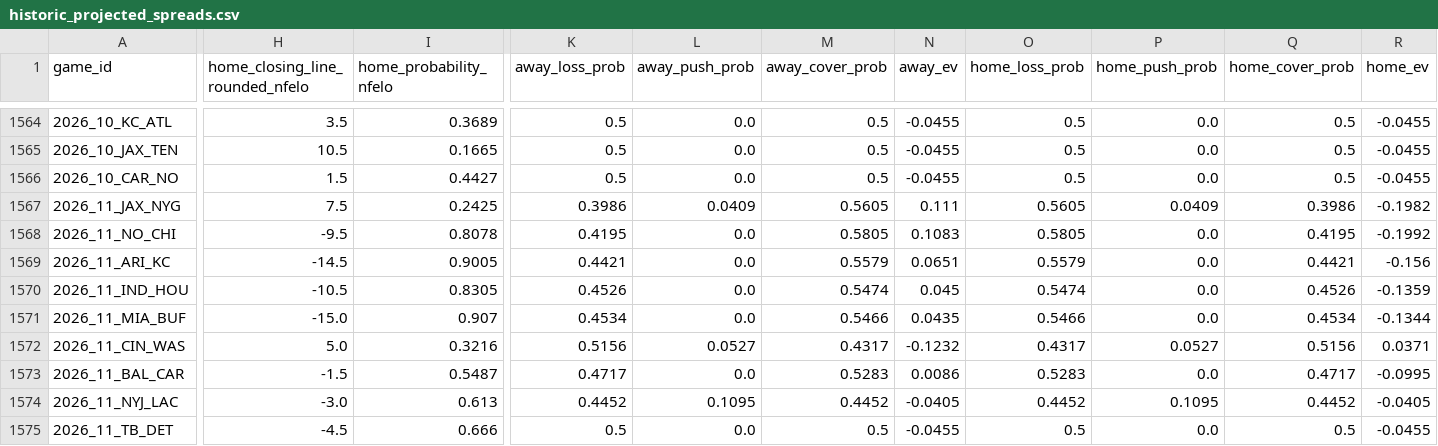
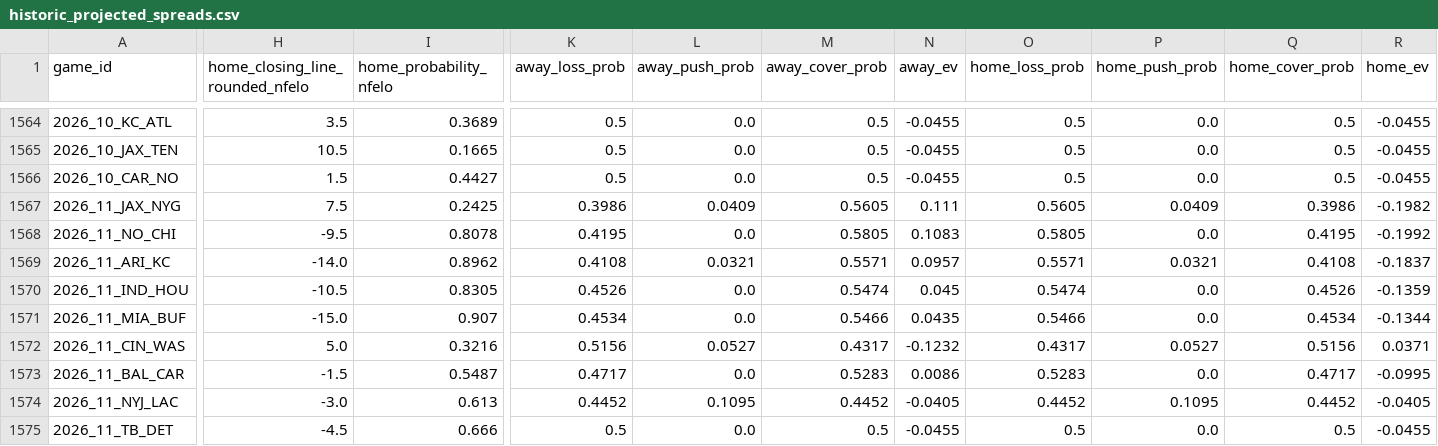
Before and after one commit to greerreNFL/nfelo, a CSV file: output_data/historic_projected_spreads.csv, drawn as a sheet; only a part is shown, gaps mark what is left out; the diff covers the shown part only; the diff names each change by its address in the sheet, - before the commit and + after, or states it on an @@ line.

```diff
--- a/output_data/historic_projected_spreads.csv
+++ b/output_data/historic_projected_spreads.csv
-H1569 (home_closing_line_rounded_nfelo): -14.5
+H1569 (home_closing_line_rounded_nfelo): -14.0
-I1569 (home_probability_nfelo): 0.9005
+I1569 (home_probability_nfelo): 0.8962
-K1569 (away_loss_prob): 0.4421
+K1569 (away_loss_prob): 0.4108
-L1569 (away_push_prob): 0.0
+L1569 (away_push_prob): 0.0321
-M1569 (away_cover_prob): 0.5579
+M1569 (away_cover_prob): 0.5571
-N1569 (away_ev): 0.0651
+N1569 (away_ev): 0.0957
-O1569 (home_loss_prob): 0.5579
+O1569 (home_loss_prob): 0.5571
-P1569 (home_push_prob): 0.0
+P1569 (home_push_prob): 0.0321
-Q1569 (home_cover_prob): 0.4421
+Q1569 (home_cover_prob): 0.4108
-R1569 (home_ev): -0.156
+R1569 (home_ev): -0.1837
```
Also changed, not shown: 1 edited cell elsewhere in this file, output_data/prediction_tracker.csv, 1 other file.
